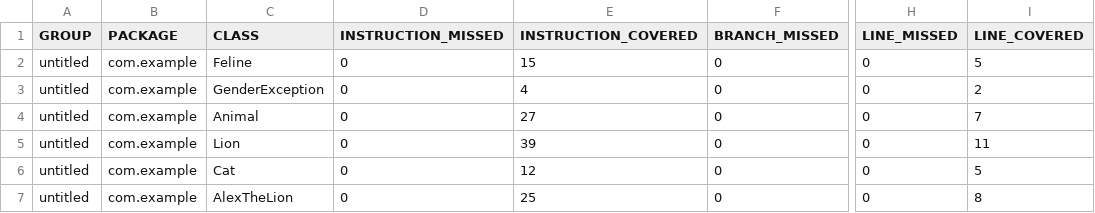
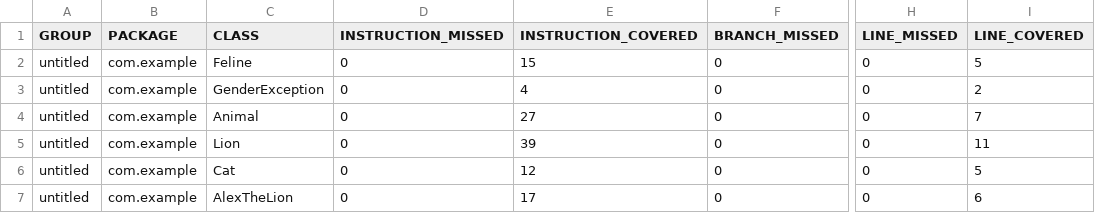
Before and after one commit to 4537648/qa_java, a CSV file: target/site/jacoco/jacoco.csv, drawn as a sheet; only a part is shown, gaps mark what is left out; the diff names each change by its address in the sheet, - before the commit and + after, or states it on an @@ line.

```diff
--- a/target/site/jacoco/jacoco.csv
+++ b/target/site/jacoco/jacoco.csv
-E7 (INSTRUCTION_COVERED): 25
+E7 (INSTRUCTION_COVERED): 17
-I7 (LINE_COVERED): 8
+I7 (LINE_COVERED): 6
```
Also changed, not shown: 14 other files.
